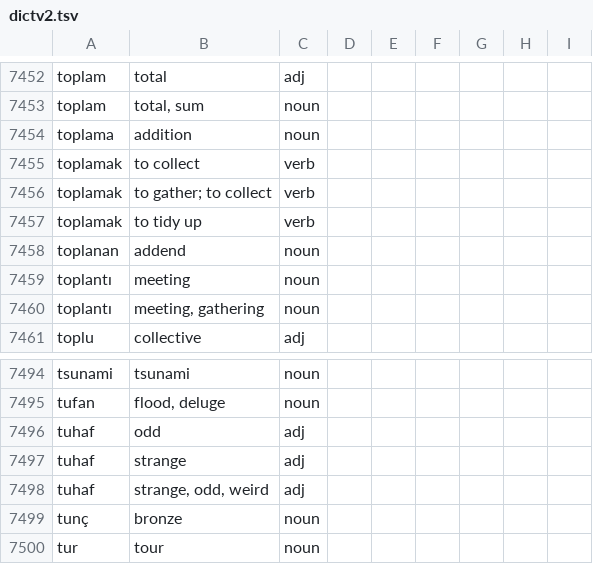
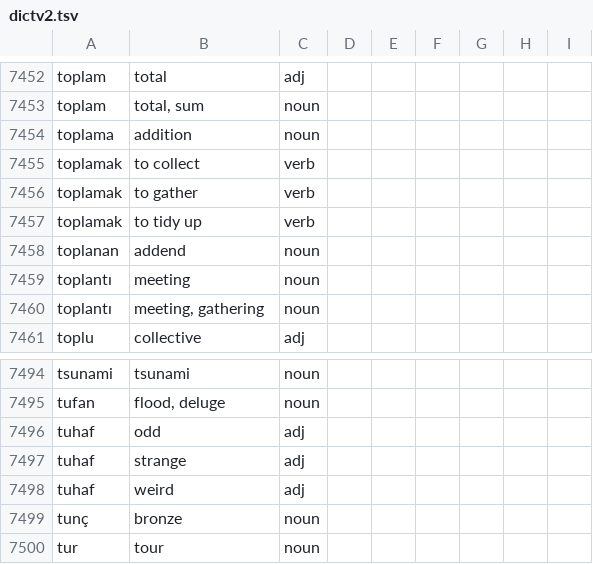
Before and after one commit to baloghe/tr_en_dictionary, a TSV file: input/dictv2.tsv, drawn as a sheet; only a part is shown, gaps mark what is left out; the diff covers the shown part only.

```diff
--- a/input/dictv2.tsv
+++ b/input/dictv2.tsv
@@ -7455,3 +7455,3 @@ toplama	addition	noun
 toplamak	to collect	verb
-toplamak	to gather; to collect	verb
+toplamak	to gather	verb
 toplamak	to tidy up	verb
@@ -7497,3 +7497,3 @@ tuhaf	odd	adj
 tuhaf	strange	adj
-tuhaf	strange, odd, weird	adj
+tuhaf	weird	adj
 tunç	bronze	noun
```
Also changed, not shown: 2 removed rows and 5 edited cells elsewhere in this file, 6 other files.
